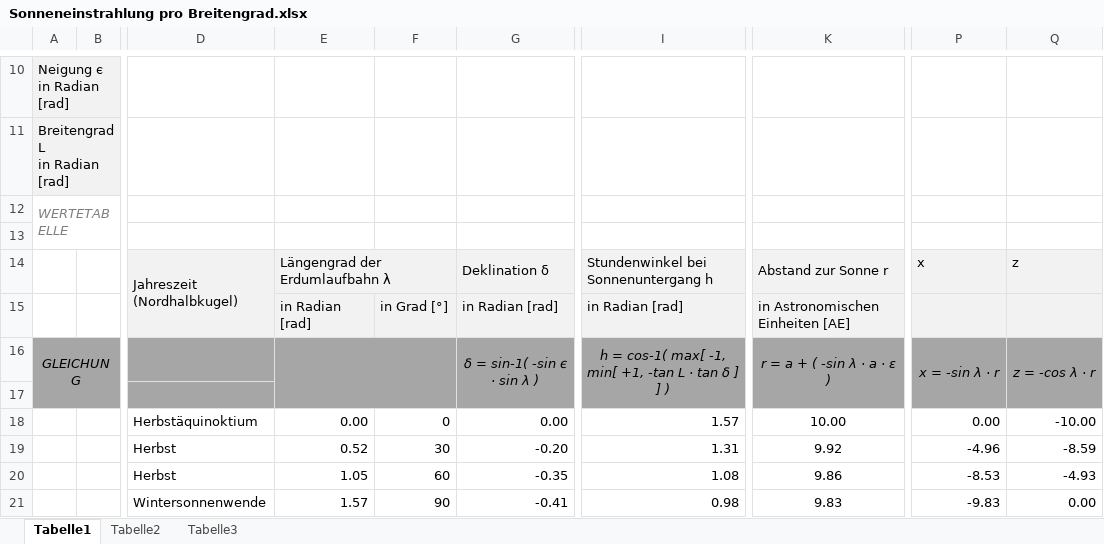
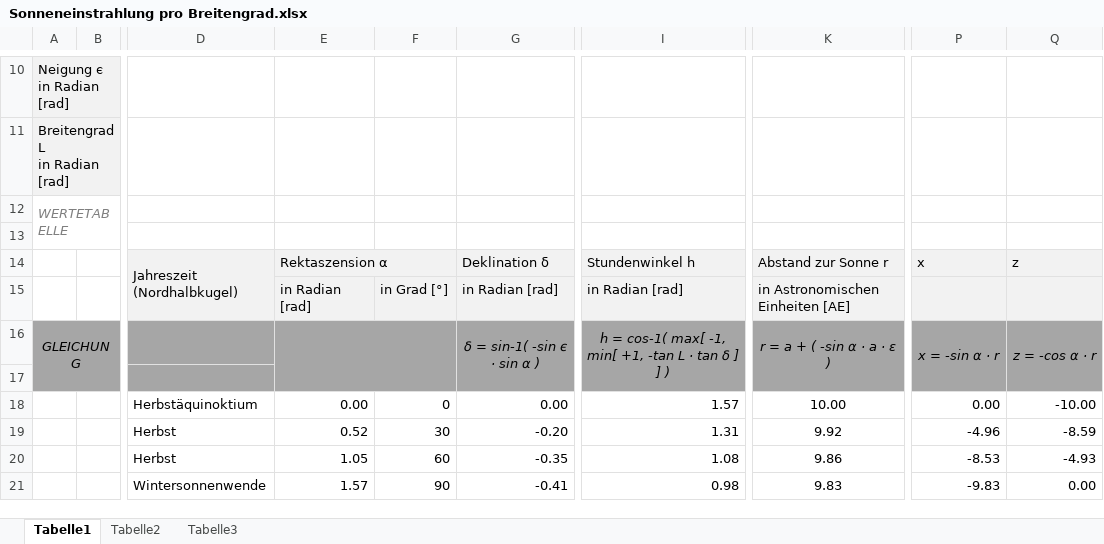
Before and after one commit to FuchsS/SolarSIM, an Excel workbook: background/Sonneneinstrahlung pro Breitengrad.xlsx, sheet Tabelle1, drawn as a sheet; only a part is shown, gaps mark what is left out; values as stored, in another font and other column widths than the file's, no borders; charts and pictures not drawn; the diff names each change by its address in the sheet, - before the commit and + after, or states it on an @@ line.

```diff
--- a/background/Sonneneinstrahlung pro Breitengrad.xlsx (sheet Tabelle1)
+++ b/background/Sonneneinstrahlung pro Breitengrad.xlsx (sheet Tabelle1)
-E14: Längengrad der Erdumlaufbahn λ
+E14: Rektaszension α
-I14: Stundenwinkel bei Sonnenuntergang h
+I14: Stundenwinkel h
-G16: δ = sin-1( -sin є · sin λ )
+G16: δ = sin-1( -sin є · sin α )
-K16: r = a + ( -sin λ · a · ε )
+K16: r = a + ( -sin α · a · ε )
-P16: x = -sin λ · r
+P16: x = -sin α · r
-Q16: z = -cos λ · r
+Q16: z = -cos α · r
```
Also changed, not shown: 7 other files.
